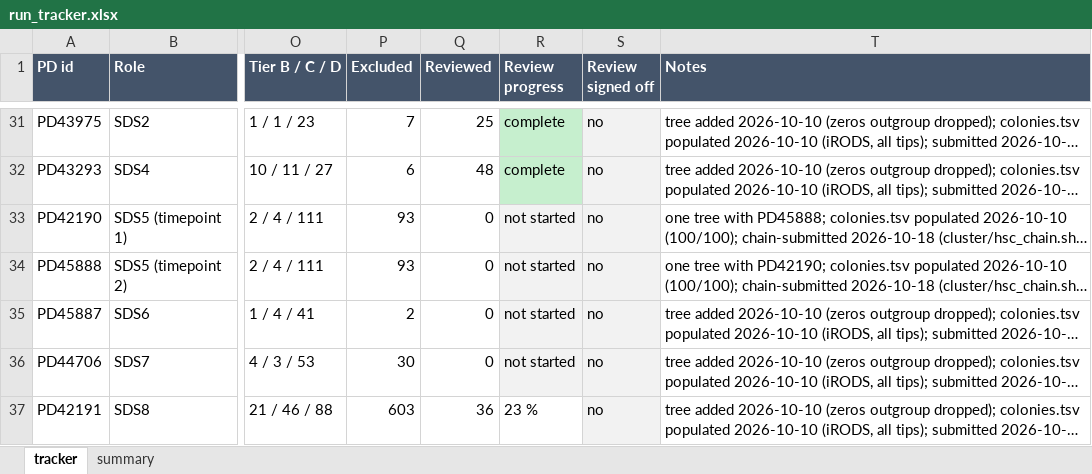
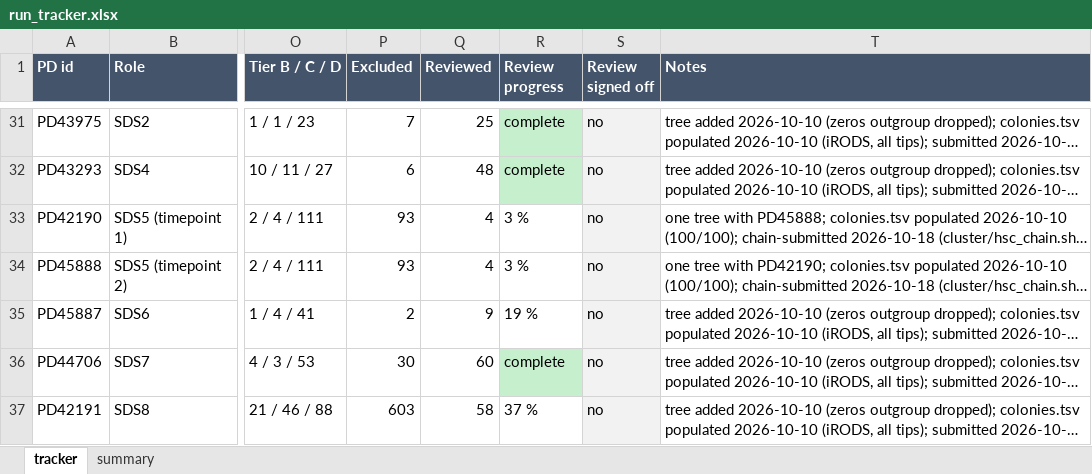
Before and after one commit to jeremydeuel/PEAR-TREE, an Excel workbook: patients/run_tracker.xlsx, sheet tracker, drawn as a sheet; only a part is shown, gaps mark what is left out; long unchanged cells end in …; values as stored, in another font and other column widths than the file's, no borders; the diff covers the shown part only; the diff names each change by its address in the sheet, - before the commit and + after, or states it on an @@ line.

```diff
--- a/patients/run_tracker.xlsx (sheet tracker)
+++ b/patients/run_tracker.xlsx (sheet tracker)
-Q33:Q34 (Reviewed): 0
+Q33:Q34 (Reviewed): 4
-R33:R34 (Review progress): not started
+R33:R34 (Review progress): 3 %
-R33:R35 fill: #F2F2F2
+R33:R35 fill: none
-Q35 (Reviewed): 0
+Q35 (Reviewed): 9
-R35 (Review progress): not started
+R35 (Review progress): 19 %
-Q36 (Reviewed): 0
+Q36 (Reviewed): 60
-R36 (Review progress): not started
+R36 (Review progress): complete
-R36 fill: #F2F2F2
+R36 fill: #C6EFCE
-Q37 (Reviewed): 36
+Q37 (Reviewed): 58
-R37 (Review progress): 23 %
+R37 (Review progress): 37 %
```
Also changed, not shown: 6 edited cells and cell formats elsewhere in this sheet, sheet summary, 1 other file.
